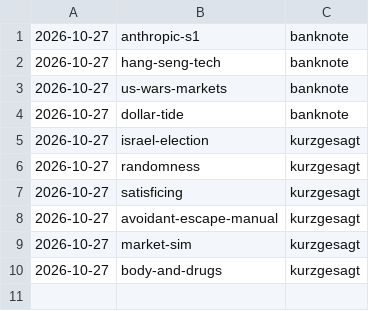
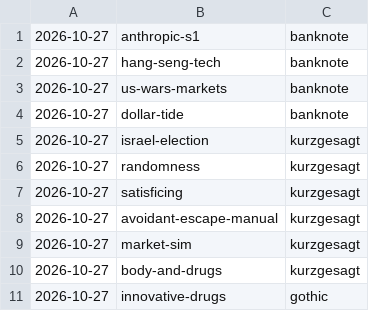
Before and after one commit to jianshuo/claude-skills, a TSV file: wjs-voicedrop-creating-motion-book/kits/USAGE.tsv, drawn as a sheet.

Commit message:
motion-book：《innovative-drugs》收回新画风 gothic，记画风用量（gothic）

```diff
--- a/wjs-voicedrop-creating-motion-book/kits/USAGE.tsv
+++ b/wjs-voicedrop-creating-motion-book/kits/USAGE.tsv
@@ -10 +10,2 @@
 2026-10-27	body-and-drugs	kurzgesagt
+2026-10-27	innovative-drugs	gothic
```
Also changed, not shown: 3 other files.
